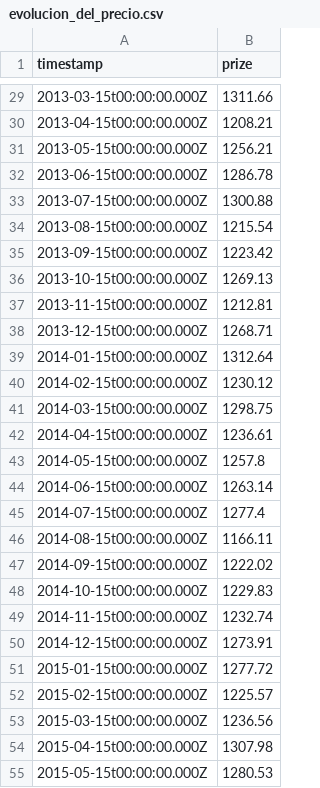
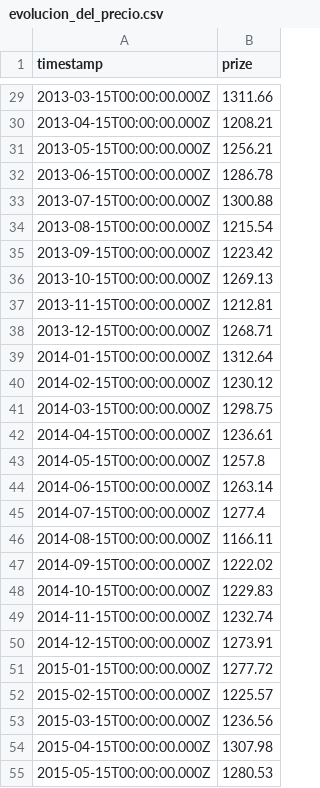
Before and after one commit to aarombp/evolucion-del-precio, a CSV file: evolucion_del_precio.csv, drawn as a sheet; only a part is shown, gaps mark what is left out; the diff covers the shown part only.

```diff
--- a/evolucion_del_precio.csv
+++ b/evolucion_del_precio.csv
@@ -29,27 +29,27 @@ timestamp,prize
-2013-03-15t00:00:00.000Z,1311.66
-2013-04-15t00:00:00.000Z,1208.21
-2013-05-15t00:00:00.000Z,1256.21
-2013-06-15t00:00:00.000Z,1286.78
-2013-07-15t00:00:00.000Z,1300.88
-2013-08-15t00:00:00.000Z,1215.54
-2013-09-15t00:00:00.000Z,1223.42
-2013-10-15t00:00:00.000Z,1269.13
-2013-11-15t00:00:00.000Z,1212.81
-2013-12-15t00:00:00.000Z,1268.71
-2014-01-15t00:00:00.000Z,1312.64
-2014-02-15t00:00:00.000Z,1230.12
-2014-03-15t00:00:00.000Z,1298.75
-2014-04-15t00:00:00.000Z,1236.61
-2014-05-15t00:00:00.000Z,1257.8
-2014-06-15t00:00:00.000Z,1263.14
-2014-07-15t00:00:00.000Z,1277.4
-2014-08-15t00:00:00.000Z,1166.11
-2014-09-15t00:00:00.000Z,1222.02
-2014-10-15t00:00:00.000Z,1229.83
-2014-11-15t00:00:00.000Z,1232.74
-2014-12-15t00:00:00.000Z,1273.91
-2015-01-15t00:00:00.000Z,1277.72
-2015-02-15t00:00:00.000Z,1225.57
-2015-03-15t00:00:00.000Z,1236.56
-2015-04-15t00:00:00.000Z,1307.98
-2015-05-15t00:00:00.000Z,1280.53
+2013-03-15T00:00:00.000Z,1311.66
+2013-04-15T00:00:00.000Z,1208.21
+2013-05-15T00:00:00.000Z,1256.21
+2013-06-15T00:00:00.000Z,1286.78
+2013-07-15T00:00:00.000Z,1300.88
+2013-08-15T00:00:00.000Z,1215.54
+2013-09-15T00:00:00.000Z,1223.42
+2013-10-15T00:00:00.000Z,1269.13
+2013-11-15T00:00:00.000Z,1212.81
+2013-12-15T00:00:00.000Z,1268.71
+2014-01-15T00:00:00.000Z,1312.64
+2014-02-15T00:00:00.000Z,1230.12
+2014-03-15T00:00:00.000Z,1298.75
+2014-04-15T00:00:00.000Z,1236.61
+2014-05-15T00:00:00.000Z,1257.8
+2014-06-15T00:00:00.000Z,1263.14
+2014-07-15T00:00:00.000Z,1277.4
+2014-08-15T00:00:00.000Z,1166.11
+2014-09-15T00:00:00.000Z,1222.02
+2014-10-15T00:00:00.000Z,1229.83
+2014-11-15T00:00:00.000Z,1232.74
+2014-12-15T00:00:00.000Z,1273.91
+2015-01-15T00:00:00.000Z,1277.72
+2015-02-15T00:00:00.000Z,1225.57
+2015-03-15T00:00:00.000Z,1236.56
+2015-04-15T00:00:00.000Z,1307.98
+2015-05-15T00:00:00.000Z,1280.53
```
Also changed, not shown: 93 edited cells elsewhere in this file.
